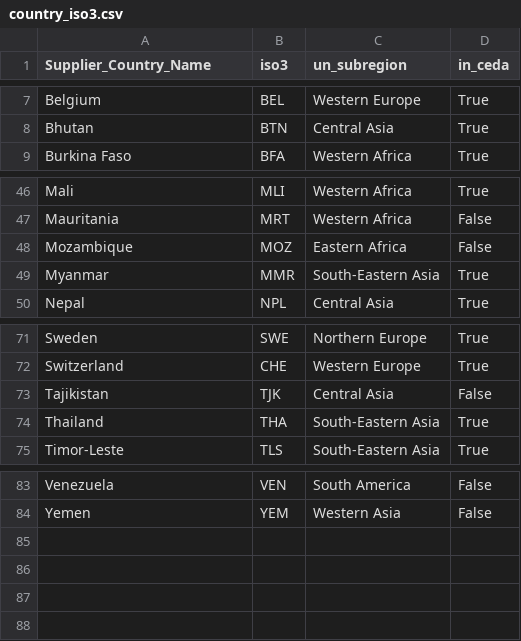
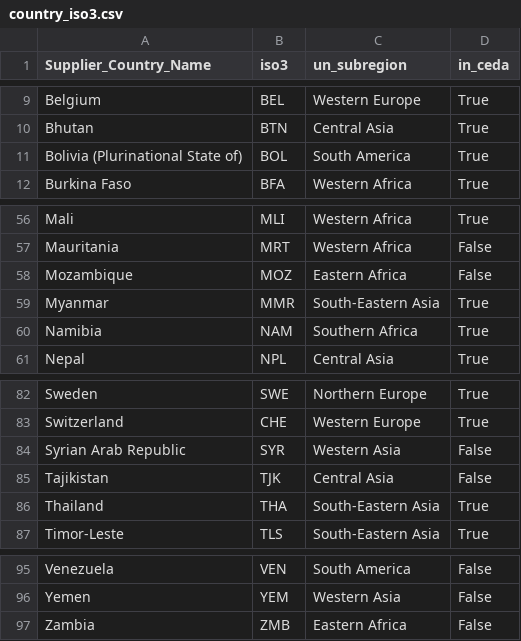
Before and after one commit to njfinney/NFI-Emissions-Toolkit, a CSV file: country_iso3.csv, drawn as a sheet; only a part is shown, gaps mark what is left out; the diff covers the shown part only; the diff names each change by its address in the sheet, - before the commit and + after, or states it on an @@ line.

```diff
--- a/country_iso3.csv
+++ b/country_iso3.csv
+row 11: Bolivia (Plurinational State of) | BOL | South America | True
+row 60: Namibia | NAM | Southern Africa | True
+row 84: Syrian Arab Republic | SYR | Western Asia | False
+row 97: Zambia | ZMB | Eastern Africa | False
```
Also changed, not shown: 9 added rows elsewhere in this file, codes_nfi.csv, nfi_checks.csv, 10 other files.
